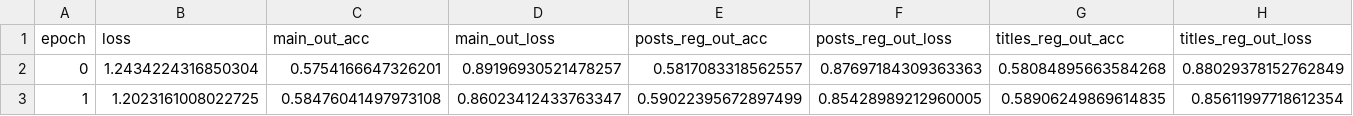
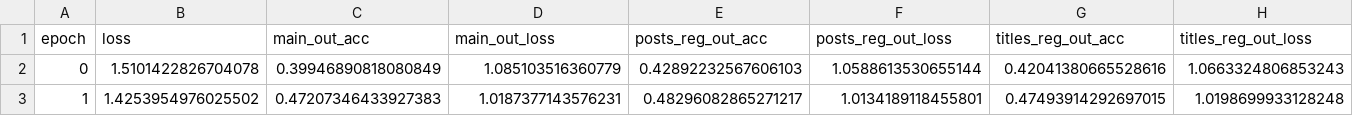
Before and after one commit to AkagiShigeru/incubator-overflow, a CSV file: logging/training_keras_scoreprediction.csv, drawn as a sheet; only a part is shown; the diff covers the shown part only; the diff names each change by its address in the sheet, - before the commit and + after, or states it on an @@ line.

```diff
--- a/logging/training_keras_scoreprediction.csv
+++ b/logging/training_keras_scoreprediction.csv
-B2 (loss): 1.2434224316850304
+B2 (loss): 1.5101422826704078
-C2 (main_out_acc): 0.5754166647326201
+C2 (main_out_acc): 0.39946890818080849
-D2 (main_out_loss): 0.89196930521478257
+D2 (main_out_loss): 1.085103516360779
-E2 (posts_reg_out_acc): 0.5817083318562557
+E2 (posts_reg_out_acc): 0.42892232567606103
-F2 (posts_reg_out_loss): 0.87697184309363363
+F2 (posts_reg_out_loss): 1.0588613530655144
-G2 (titles_reg_out_acc): 0.58084895663584268
+G2 (titles_reg_out_acc): 0.42041380665528616
-H2 (titles_reg_out_loss): 0.88029378152762849
+H2 (titles_reg_out_loss): 1.0663324806853243
-B3 (loss): 1.2023161008022725
+B3 (loss): 1.4253954976025502
-C3 (main_out_acc): 0.58476041497973108
+C3 (main_out_acc): 0.47207346433927383
-D3 (main_out_loss): 0.86023412433763347
+D3 (main_out_loss): 1.0187377143576231
-E3 (posts_reg_out_acc): 0.59022395672897499
+E3 (posts_reg_out_acc): 0.48296082865271217
-F3 (posts_reg_out_loss): 0.85428989212960005
+F3 (posts_reg_out_loss): 1.0134189118455801
-G3 (titles_reg_out_acc): 0.58906249869614835
+G3 (titles_reg_out_acc): 0.47493914292697015
-H3 (titles_reg_out_loss): 0.85611997718612354
+H3 (titles_reg_out_loss): 1.0198699933128248
```
Also changed, not shown: 4 added rows and 28 edited cells elsewhere in this file, 1 other file.
